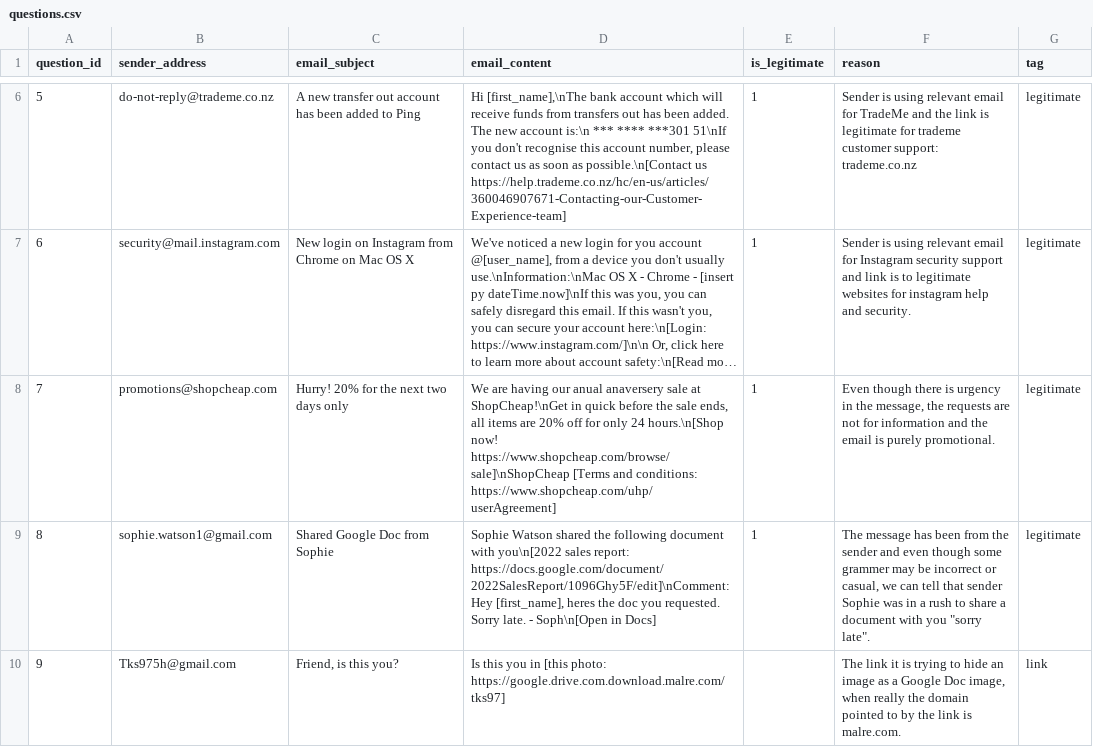
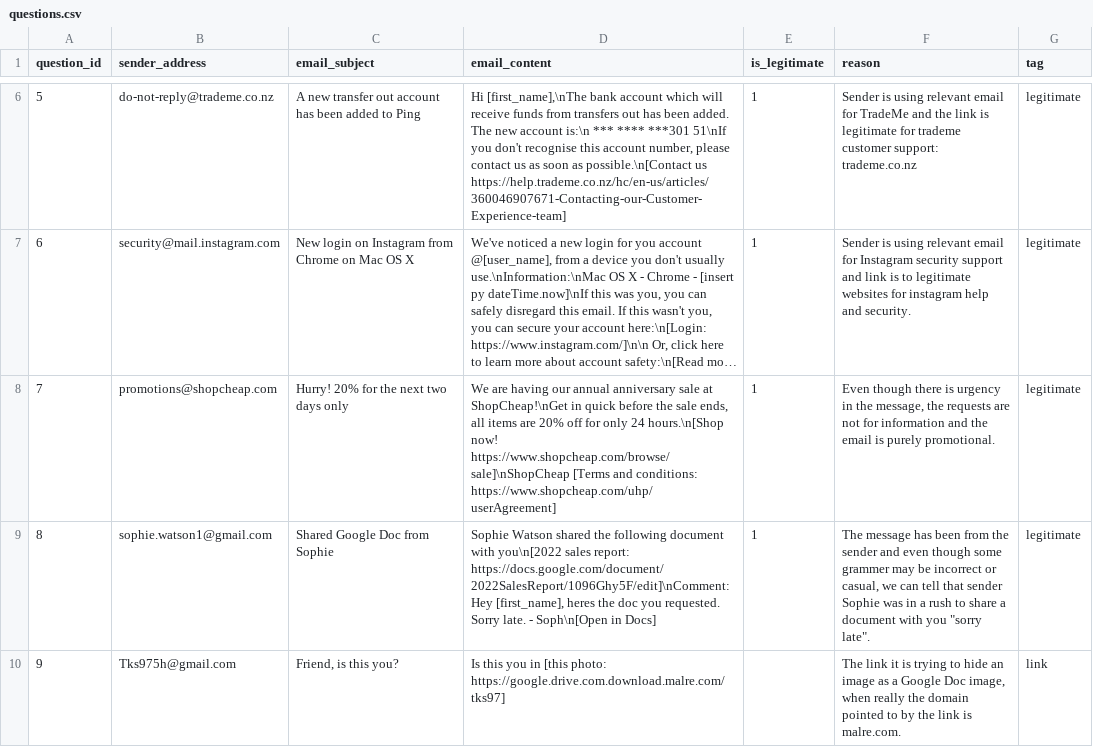
Before and after one commit to Jasvxxr-Singh/Catch-A-Phish-Web-app, a CSV file: src/adapters/data/questions.csv, drawn as a sheet; only a part is shown, gaps mark what is left out; long unchanged cells end in …; the diff names each change by its address in the sheet, - before the commit and + after, or states it on an @@ line.

```diff
--- a/src/adapters/data/questions.csv
+++ b/src/adapters/data/questions.csv
-D8 (email_content): …having our anual anaversery sale at…
+D8 (email_content): …having our annual anniversary sale at…
```
Also changed, not shown: 3 other files.
